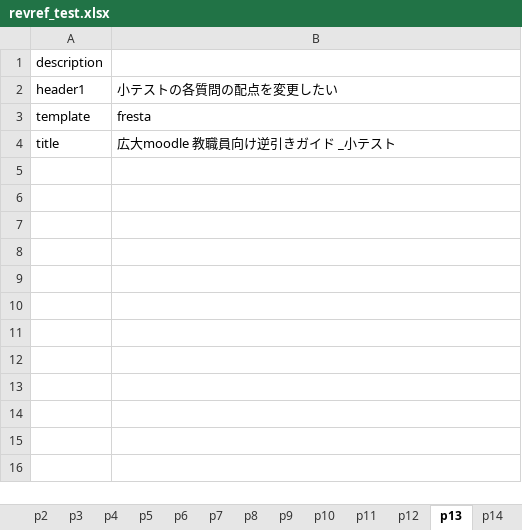
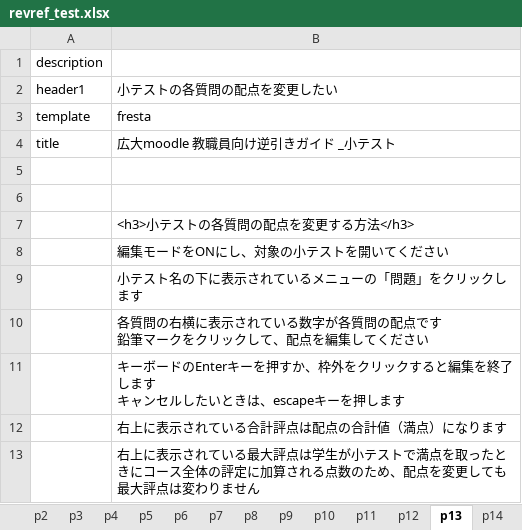
Before and after one commit to imc-lms-adm/support-vle-man, an Excel workbook: revref_test.xlsx, sheet p13, drawn as a sheet; values as stored, in another font and other column widths than the file's, no borders; ↵ is a line break in a cell; the diff names each change by its address in the sheet, - before the commit and + after, or states it on an @@ line.

Commit message:
Add files via upload

```diff
--- a/revref_test.xlsx (sheet p13)
+++ b/revref_test.xlsx (sheet p13)
+row 5: (empty)
+row 6: (empty)
+row 7:  | <h3>小テストの各質問の配点を変更する方法</h3>
+row 8:  | 編集モードをONにし、対象の小テストを開いてください
+row 9:  | 小テスト名の下に表示されているメニューの「問題」をクリックします
+row 10:  | 各質問の右横に表示されている数字が各質問の配点です ↵ 鉛筆マークをクリックして、配点を編集してください
+row 11:  | キーボードのEnterキーを押すか、枠外をクリックすると編集を終了します ↵ キャンセルしたいときは、escapeキーを押します
+row 12:  | 右上に表示されている合計評点は配点の合計値（満点）になります
+row 13:  | 右上に表示されている最大評点は学生が小テストで満点を取ったときにコース全体の評定に加算される点数のため、配点を変更しても最大評点は変わりません
```
Also changed, not shown: sheet p11, sheet p12.
